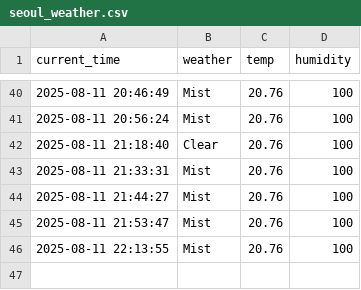
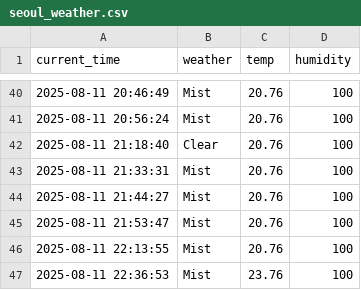
Before and after one commit to arkrg/weather, a CSV file: seoul_weather.csv, drawn as a sheet; only a part is shown, gaps mark what is left out; the diff names each change by its address in the sheet, - before the commit and + after, or states it on an @@ line.

```diff
--- a/seoul_weather.csv
+++ b/seoul_weather.csv
+row 47: 2025-08-11 22:36:53 | Mist | 23.76 | 100
```
